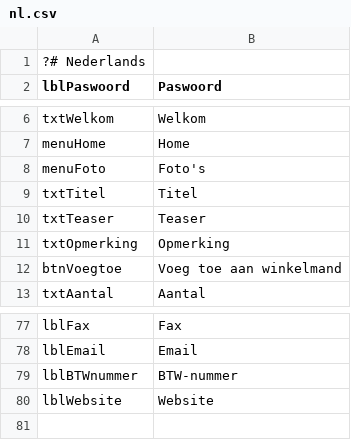
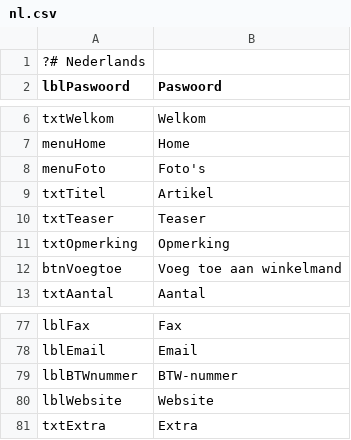
Before and after one commit to thomaswinsol/eindwerk, a CSV file: application/configs/lang/nl.csv, drawn as a sheet; only a part is shown, gaps mark what is left out.

```diff
--- a/application/configs/lang/nl.csv
+++ b/application/configs/lang/nl.csv
@@ -8,3 +8,3 @@ menuHome;Home
 menuFoto;Foto's
-txtTitel;Titel
+txtTitel;Artikel
 txtTeaser;Teaser
@@ -80 +80,2 @@ lblBTWnummer;BTW-nummer
 lblWebsite;Website
+txtExtra;Extra
```
Also changed, not shown: 4 other files.
